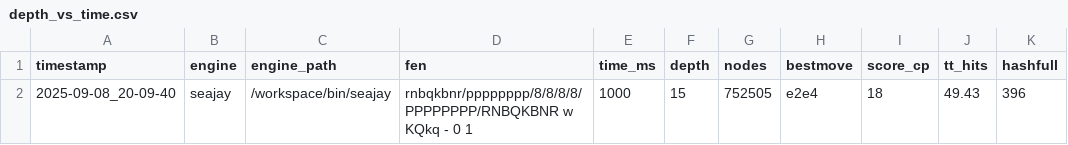
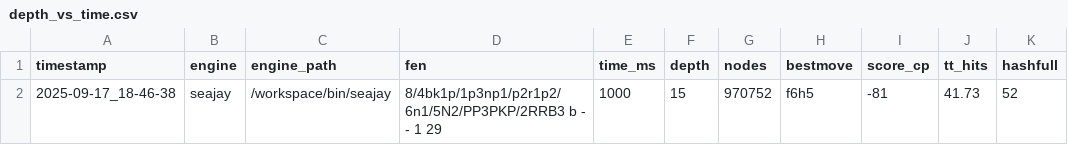
Before and after one commit to namebrandon/seajay-chess, a CSV file: depth_vs_time.csv, drawn as a sheet; removed rows and columns are numbered as before the commit, all else as after; the diff names each change by its address in the sheet, - before the commit and + after, or states it on an @@ line.

```diff
--- a/depth_vs_time.csv
+++ b/depth_vs_time.csv
-row 2: 2025-09-08_20-09-40 | seajay | /workspace/bin/seajay | rnbqkbnr/pppppppp/8/8/8/8/PPPPPPPP/RNBQKBNR w KQkq - 0 1 | 1000 | 15 | 752505 | e2e4 | 18 | 49.43 | 396
+row 2: 2025-09-17_18-46-38 | seajay | /workspace/bin/seajay | 8/4bk1p/1p3np1/p2r1p2/6n1/5N2/PP3PKP/2RRB3 b - - 1 29 | 1000 | 15 | 970752 | f6h5 | -81 | 41.73 | 52
```
Also changed, not shown: 39 other files.
